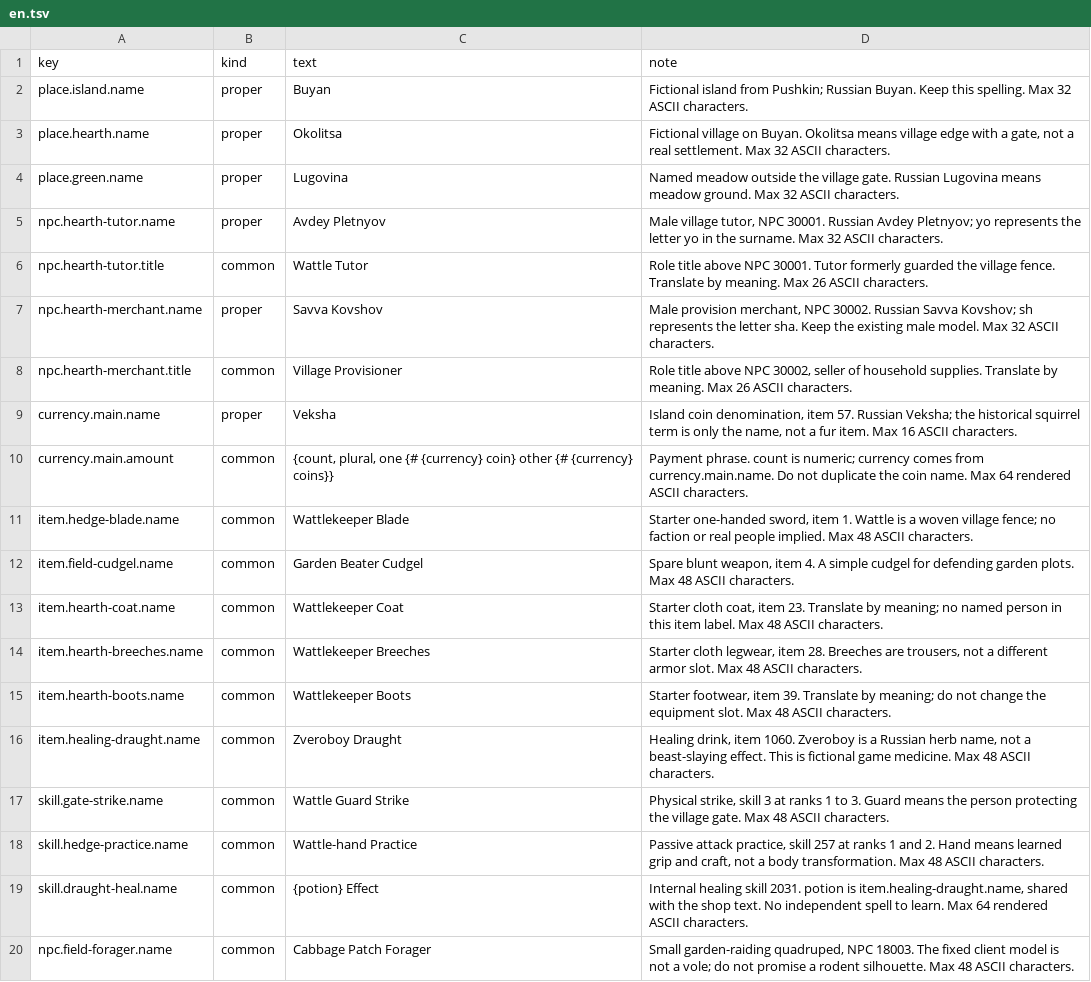
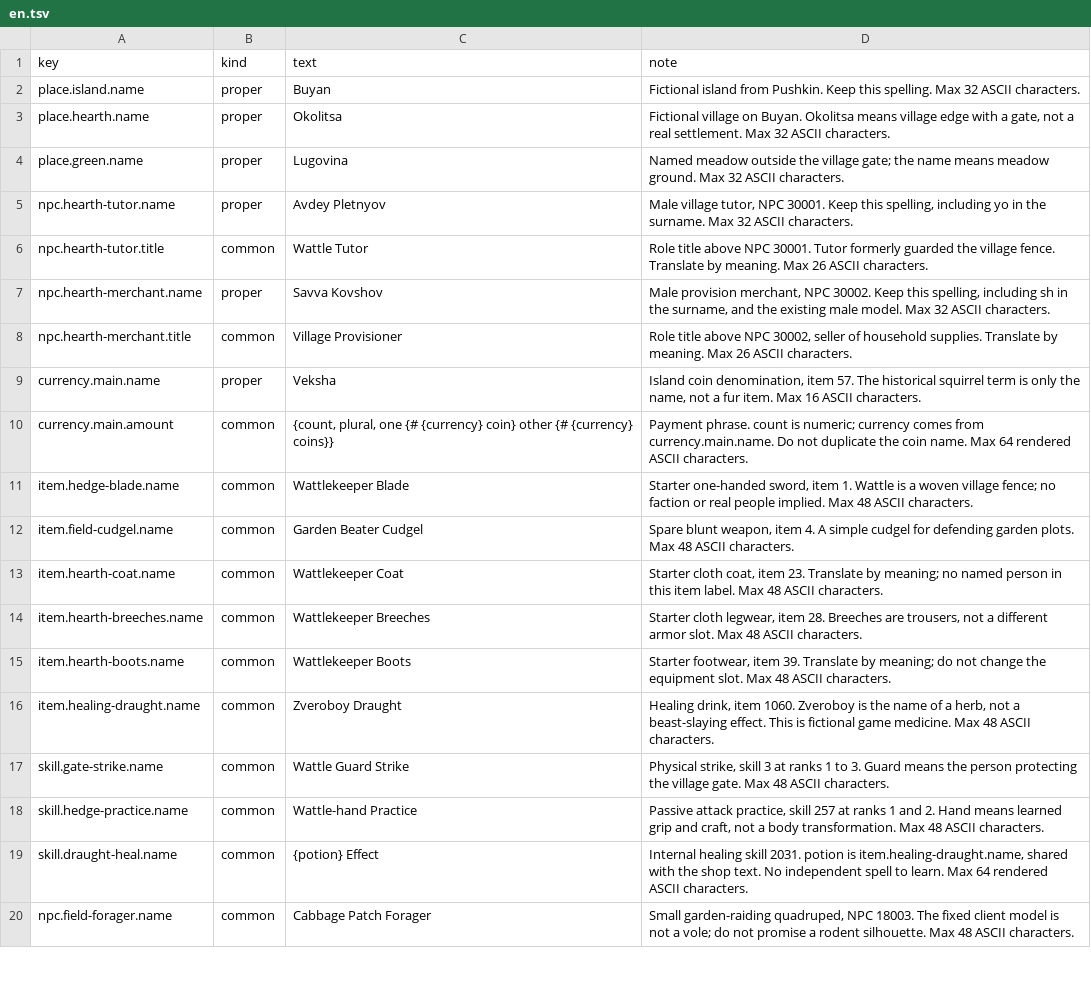
Before and after one commit to l2go/alatyr, a TSV file: world/i18n/en.tsv, drawn as a sheet; only a part is shown.

Commit message:
Keep public English content and module migration notes accurate (#331)
* Keep public text policy independent of the scanned tree

Describe the six translated names without naming a source language. Reject the required non-English letter range in tracked text and check the current site too. Proposed site content is scanned by the trusted default-branch policy with read-only permissions; no candidate script is run. Preserve every display string and runtime world file.

* Correct the Go module migration in the unreleased changelog

The repository rename also moved the Go modules under github.com/l2go/alatyr in #303. Distinguish those new import paths from the unchanged image name so consumers update both imports and dependency pins.

* Quote untrusted file paths in public text diagnostics

ASCII control characters in tracked paths could split diagnostics into GitHub Actions workflow commands. Encode each path as an ASCII JSON string and retain its quotes so leading command markers remain data.

Cover LF, CR, ESC and leading error or mask command markers. Each rejection must remain one diagnostic line and must not echo candidate content.

* Percent-encode paths to exclude legacy workflow commands

The runner can recognize legacy command markers anywhere in a log line, including inside a quoted path. Encode paths with urllib.parse.quote and preserve only slash and unreserved ASCII characters.

Extend negative cases to legacy error and mask markers at either position, percent-encoded mask data, and individual hash and bracket characters. Require one diagnostic line with no command markers or candidate content.

```diff
--- a/world/i18n/en.tsv
+++ b/world/i18n/en.tsv
@@ -1,10 +1,10 @@
 key	kind	text	note
-place.island.name	proper	Buyan	Fictional island from Pushkin; Russian Buyan. Keep this spelling. Max 32 ASCII characters.
+place.island.name	proper	Buyan	Fictional island from Pushkin. Keep this spelling. Max 32 ASCII characters.
 place.hearth.name	proper	Okolitsa	Fictional village on Buyan. Okolitsa means village edge with a gate, not a real settlement. Max 32 ASCII characters.
-place.green.name	proper	Lugovina	Named meadow outside the village gate. Russian Lugovina means meadow ground. Max 32 ASCII characters.
-npc.hearth-tutor.name	proper	Avdey Pletnyov	Male village tutor, NPC 30001. Russian Avdey Pletnyov; yo represents the letter yo in the surname. Max 32 ASCII characters.
+place.green.name	proper	Lugovina	Named meadow outside the village gate; the name means meadow ground. Max 32 ASCII characters.
+npc.hearth-tutor.name	proper	Avdey Pletnyov	Male village tutor, NPC 30001. Keep this spelling, including yo in the surname. Max 32 ASCII characters.
 npc.hearth-tutor.title	common	Wattle Tutor	Role title above NPC 30001. Tutor formerly guarded the village fence. Translate by meaning. Max 26 ASCII characters.
-npc.hearth-merchant.name	proper	Savva Kovshov	Male provision merchant, NPC 30002. Russian Savva Kovshov; sh represents the letter sha. Keep the existing male model. Max 32 ASCII characters.
+npc.hearth-merchant.name	proper	Savva Kovshov	Male provision merchant, NPC 30002. Keep this spelling, including sh in the surname, and the existing male model. Max 32 ASCII characters.
 npc.hearth-merchant.title	common	Village Provisioner	Role title above NPC 30002, seller of household supplies. Translate by meaning. Max 26 ASCII characters.
-currency.main.name	proper	Veksha	Island coin denomination, item 57. Russian Veksha; the historical squirrel term is only the name, not a fur item. Max 16 ASCII characters.
+currency.main.name	proper	Veksha	Island coin denomination, item 57. The historical squirrel term is only the name, not a fur item. Max 16 ASCII characters.
 currency.main.amount	common	{count, plural, one {# {currency} coin} other {# {currency} coins}}	Payment phrase. count is numeric; currency comes from currency.main.name. Do not duplicate the coin name. Max 64 rendered ASCII characters.
@@ -15,3 +15,3 @@ item.hearth-breeches.name	common	Wattlekeeper Breeches	Starter cloth legwear, it
 item.hearth-boots.name	common	Wattlekeeper Boots	Starter footwear, item 39. Translate by meaning; do not change the equipment slot. Max 48 ASCII characters.
-item.healing-draught.name	common	Zveroboy Draught	Healing drink, item 1060. Zveroboy is a Russian herb name, not a beast-slaying effect. This is fictional game medicine. Max 48 ASCII characters.
+item.healing-draught.name	common	Zveroboy Draught	Healing drink, item 1060. Zveroboy is the name of a herb, not a beast-slaying effect. This is fictional game medicine. Max 48 ASCII characters.
 skill.gate-strike.name	common	Wattle Guard Strike	Physical strike, skill 3 at ranks 1 to 3. Guard means the person protecting the village gate. Max 48 ASCII characters.
```
Also changed, not shown: 5 other files.
